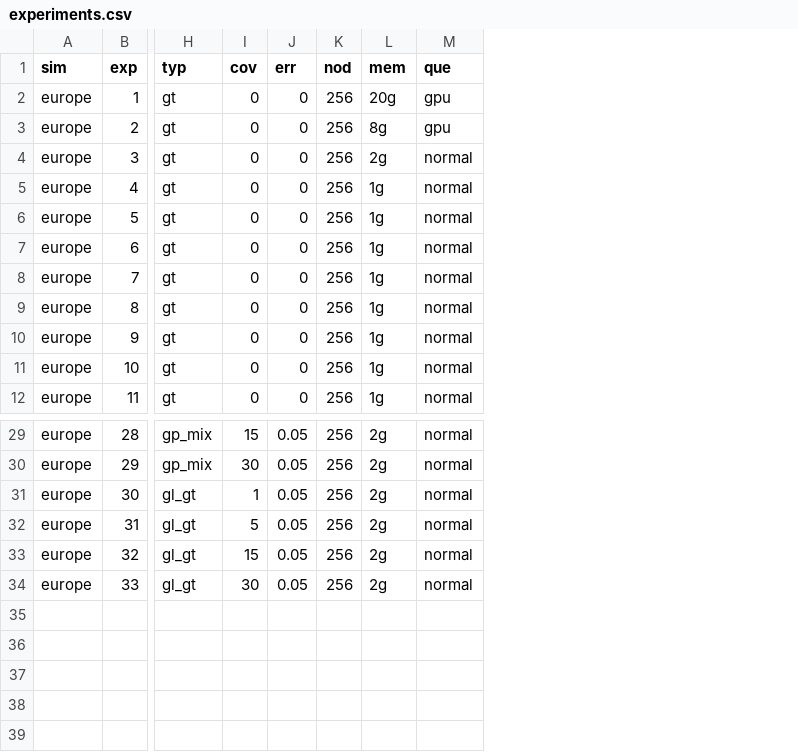
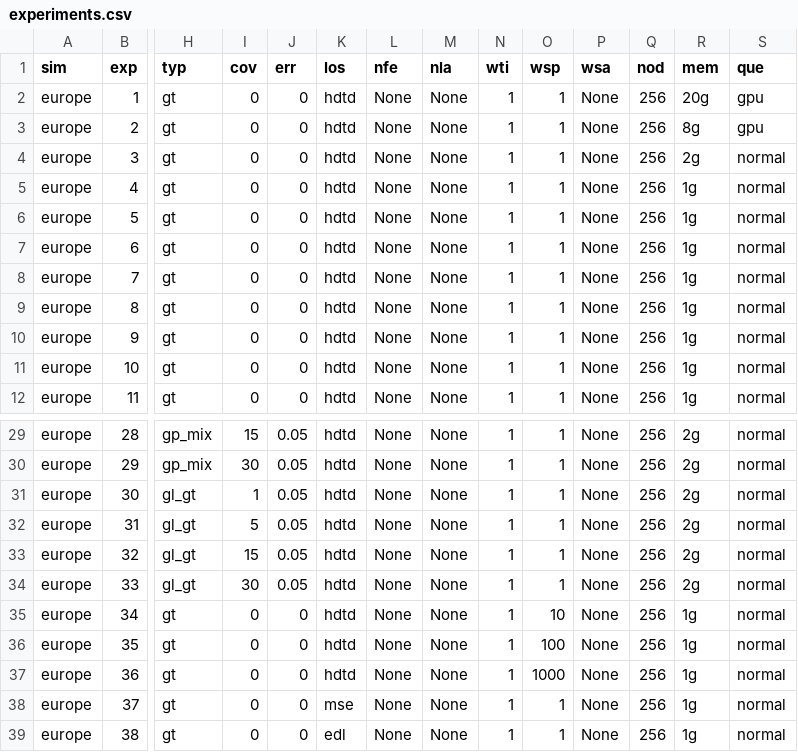
Before and after one commit to MoiColl/spaceNNtime, a CSV file: files/experiments.csv, drawn as a sheet; only a part is shown, gaps mark what is left out; rows hold the shown columns only; the diff names each change by its address in the sheet, - before the commit and + after, or states it on an @@ line.

```diff
--- a/files/experiments.csv
+++ b/files/experiments.csv
+column K (los), rows 2-12: all hdtd; rows 29-34: all hdtd
+column L (nfe), rows 2-12: all None; rows 29-34: all None
+column M (nla), rows 2-12: all None; rows 29-34: all None
+column N (wti), rows 2-12: all 1; rows 29-34: all 1
+column O (wsp), rows 2-12: all 1; rows 29-34: all 1
+column P (wsa), rows 2-12: all None; rows 29-34: all None
+row 35: europe | 34 | gt | 0 | 0 | hdtd | None | None | 1 | 10 | None | 256 | 1g | normal
+row 36: europe | 35 | gt | 0 | 0 | hdtd | None | None | 1 | 100 | None | 256 | 1g | normal
+row 37: europe | 36 | gt | 0 | 0 | hdtd | None | None | 1 | 1000 | None | 256 | 1g | normal
+row 38: europe | 37 | gt | 0 | 0 | mse | None | None | 1 | 1 | None | 256 | 1g | normal
+row 39: europe | 38 | gt | 0 | 0 | edl | None | None | 1 | 1 | None | 256 | 1g | normal
```
Also changed, not shown: 11 other files.
